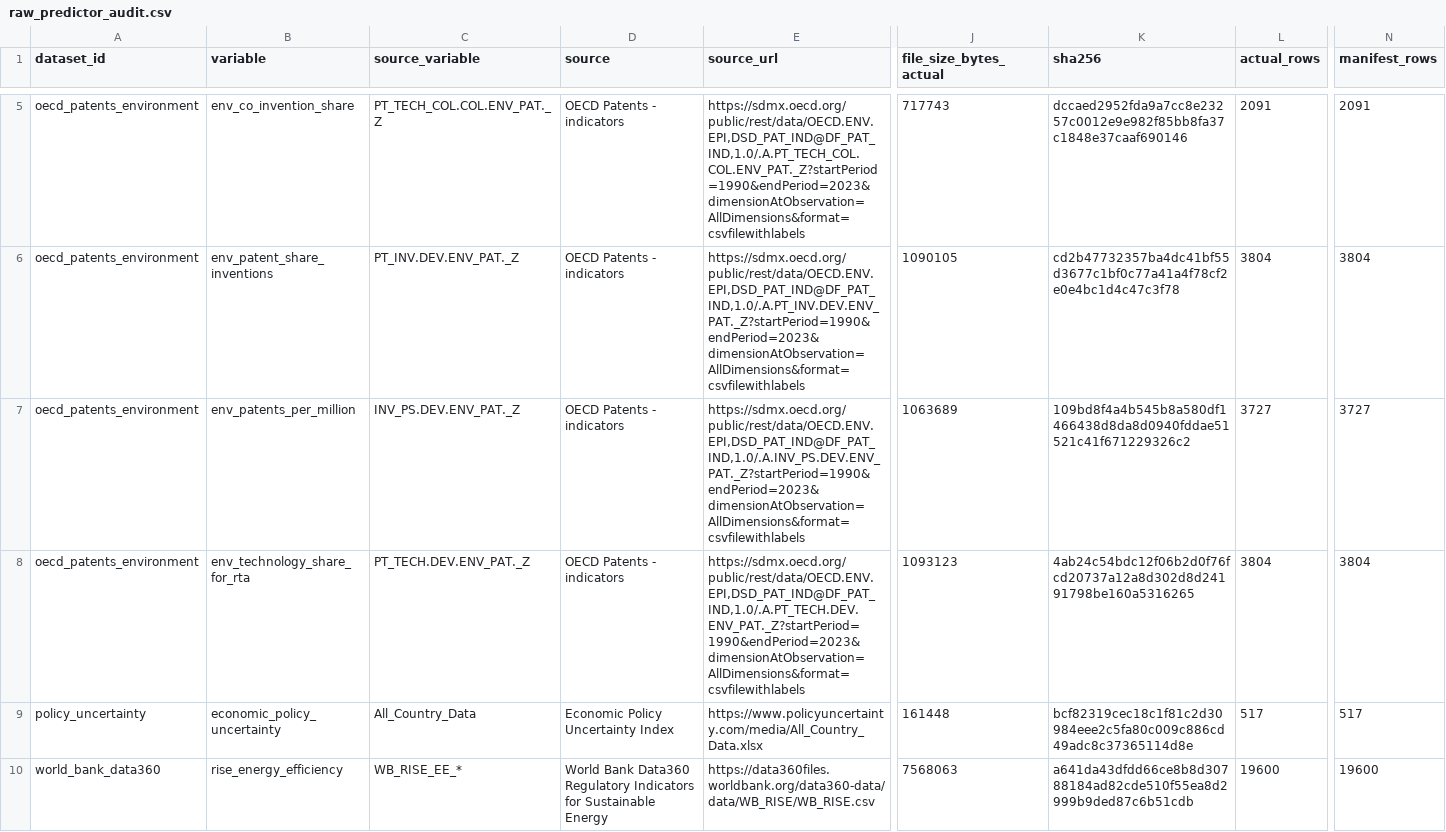
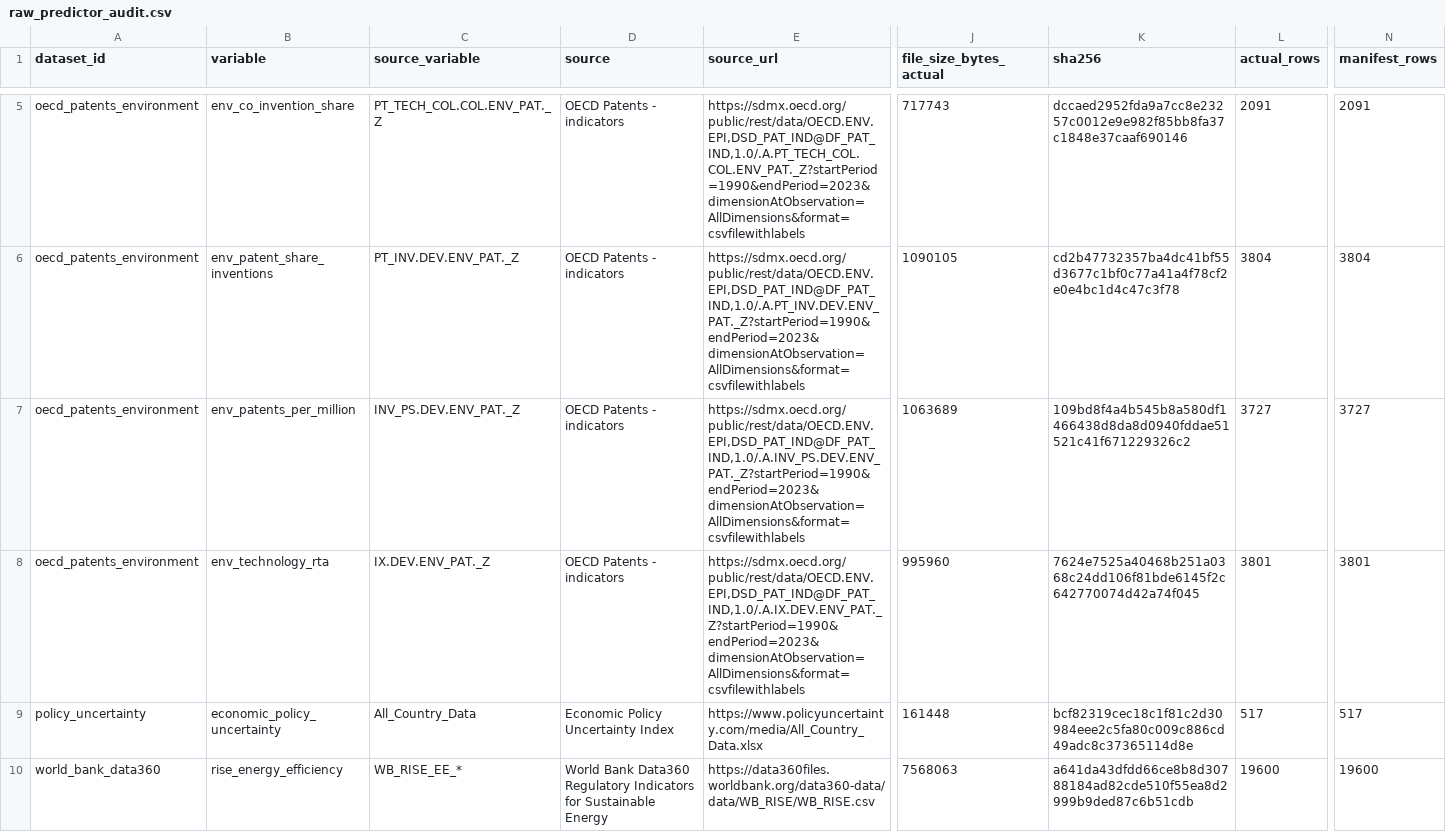
Before and after one commit to songjie1025/env-innovation-prediction, a CSV file: 2_data/processed/raw_predictor_audit.csv, drawn as a sheet; only a part is shown, gaps mark what is left out; the diff covers the shown part only; the diff names each change by its address in the sheet, - before the commit and + after, or states it on an @@ line.

```diff
--- a/2_data/processed/raw_predictor_audit.csv
+++ b/2_data/processed/raw_predictor_audit.csv
-B8 (variable): env_technology_share_for_rta
+B8 (variable): env_technology_rta
-C8 (source_variable): PT_TECH.DEV.ENV_PAT._Z
+C8 (source_variable): IX.DEV.ENV_PAT._Z
-E8 (source_url): https://sdmx.oecd.org/public/rest/data/OECD.ENV.EPI,DSD_PAT_IND@DF_PAT_IND,1.0/.A.PT_TECH.DEV.ENV_PAT._Z?startPeriod=1990&endPeriod=2023&dimensionAtObservation=AllDimensions&format=csvfilewithlabels
+E8 (source_url): https://sdmx.oecd.org/public/rest/data/OECD.ENV.EPI,DSD_PAT_IND@DF_PAT_IND,1.0/.A.IX.DEV.ENV_PAT._Z?startPeriod=1990&endPeriod=2023&dimensionAtObservation=AllDimensions&format=csvfilewithlabels
-J8 (file_size_bytes_actual): 1093123
+J8 (file_size_bytes_actual): 995960
-K8 (sha256): 4ab24c54bdc12f06b2d0f76fcd20737a12a8d302d8d24191798be160a5316265
+K8 (sha256): 7624e7525a40468b251a0368c24dd106f81bde6145f2c642770074d42a74f045
-L8 (actual_rows): 3804
+L8 (actual_rows): 3801
-N8 (manifest_rows): 3804
+N8 (manifest_rows): 3801
```
Also changed, not shown: 9 edited cells elsewhere in this file, 1_literature_review/Managerial AI- literature review - List 1.csv, 25 other files.
